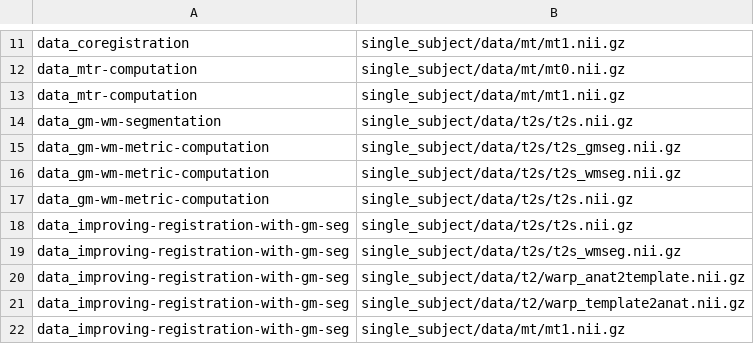
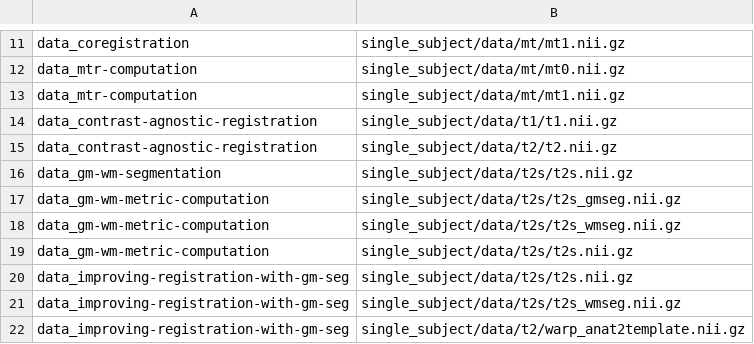
Before and after one commit to spinalcordtoolbox/sct_tutorial_data, a CSV file: tutorial-datasets.csv, drawn as a sheet; only a part is shown, gaps mark what is left out; the shorter side is filled out with more unchanged rows; the diff names each change by its address in the sheet, - before the commit and + after, or states it on an @@ line.

Commit message:
Update dataset to support contrast agnostic registration tutorial (#11)
Co-authored-by: Julien Cohen-Adad <jcohen@polymtl.ca>

```diff
--- a/tutorial-datasets.csv
+++ b/tutorial-datasets.csv
+row 14: data_contrast-agnostic-registration | single_subject/data/t1/t1.nii.gz
+row 15: data_contrast-agnostic-registration | single_subject/data/t2/t2.nii.gz
```
Also changed, not shown: 1 other file.
